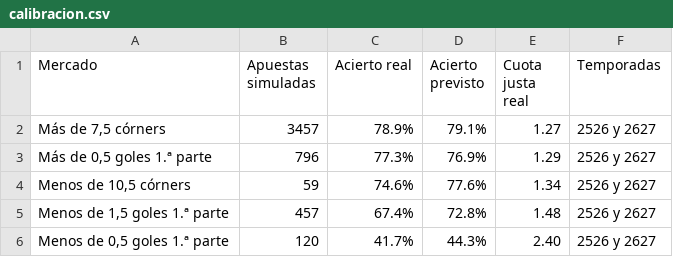
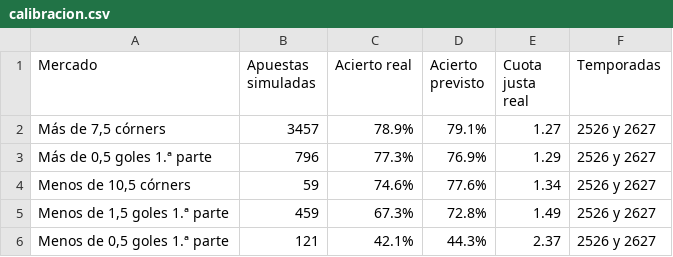
Before and after one commit to angelo4848/angelo-analytics, a CSV file: data/calibracion.csv, drawn as a sheet.

```diff
--- a/data/calibracion.csv
+++ b/data/calibracion.csv
@@ -4,3 +4,3 @@ Mercado,Apuestas simuladas,Acierto real,Acierto previsto,Cuota justa real,Tempor
 "Menos de 10,5 córners",59,74.6%,77.6%,1.34,2526 y 2627
-"Menos de 1,5 goles 1.ª parte",457,67.4%,72.8%,1.48,2526 y 2627
-"Menos de 0,5 goles 1.ª parte",120,41.7%,44.3%,2.40,2526 y 2627
+"Menos de 1,5 goles 1.ª parte",459,67.3%,72.8%,1.49,2526 y 2627
+"Menos de 0,5 goles 1.ª parte",121,42.1%,44.3%,2.37,2526 y 2627
```
Also changed, not shown: 3 other files.
